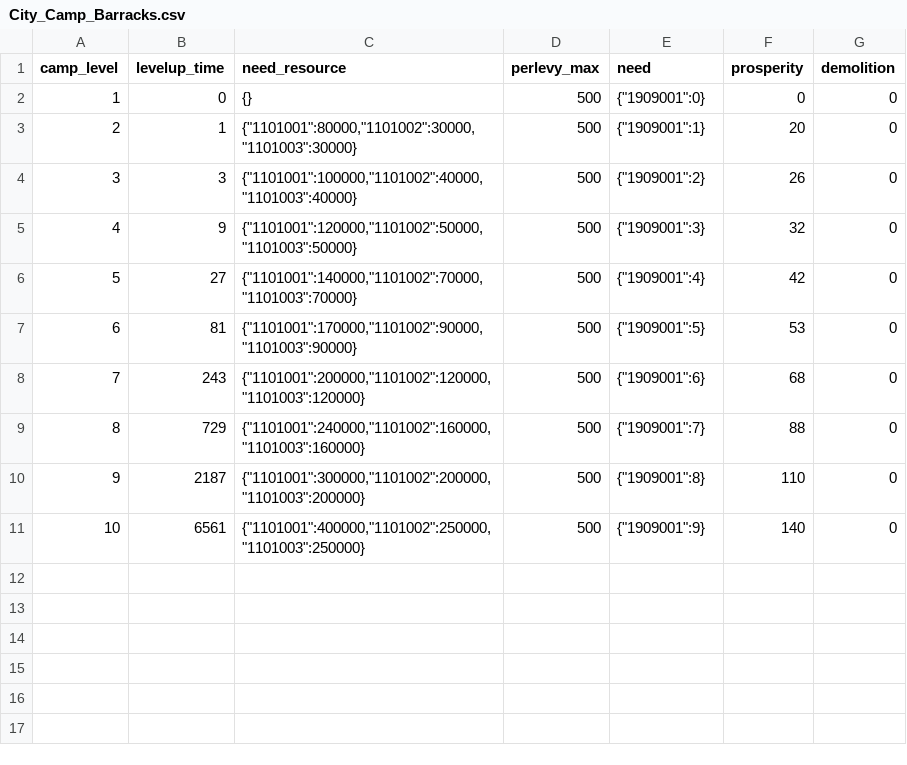
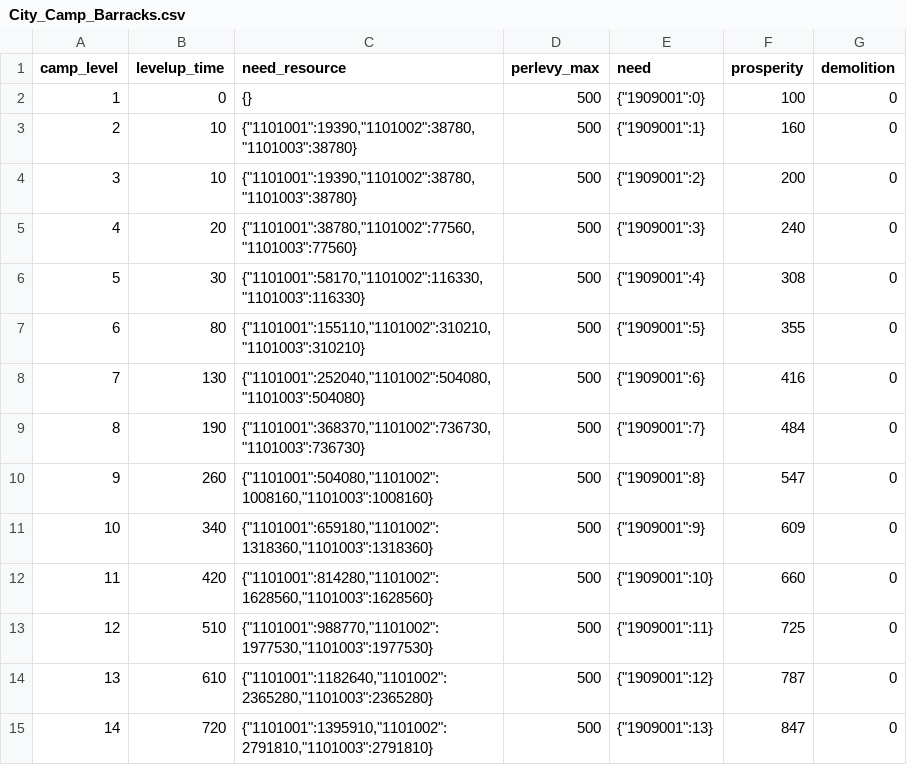
Before and after one commit to kspine/solution_pk, a CSV file: etc/poseidon/empery_center_data/City_Camp_Barracks.csv, drawn as a sheet; only a part is shown; the diff covers the shown part only.

```diff
--- a/etc/poseidon/empery_center_data/City_Camp_Barracks.csv
+++ b/etc/poseidon/empery_center_data/City_Camp_Barracks.csv
@@ -1,11 +1,15 @@
 camp_level,levelup_time,need_resource,perlevy_max,need,prosperity,demolition
-1,0,{},500,"{""1909001"":0}",0,0
-2,1,"{""1101001"":80000,""1101002"":30000,""1101003"":30000}",500,"{""1909001"":1}",20,0
-3,3,"{""1101001"":100000,""1101002"":40000,""1101003"":40000}",500,"{""1909001"":2}",26,0
-4,9,"{""1101001"":120000,""1101002"":50000,""1101003"":50000}",500,"{""1909001"":3}",32,0
-5,27,"{""1101001"":140000,""1101002"":70000,""1101003"":70000}",500,"{""1909001"":4}",42,0
-6,81,"{""1101001"":170000,""1101002"":90000,""1101003"":90000}",500,"{""1909001"":5}",53,0
-7,243,"{""1101001"":200000,""1101002"":120000,""1101003"":120000}",500,"{""1909001"":6}",68,0
-8,729,"{""1101001"":240000,""1101002"":160000,""1101003"":160000}",500,"{""1909001"":7}",88,0
-9,2187,"{""1101001"":300000,""1101002"":200000,""1101003"":200000}",500,"{""1909001"":8}",110,0
-10,6561,"{""1101001"":400000,""1101002"":250000,""1101003"":250000}",500,"{""1909001"":9}",140,0
+1,0,{},500,"{""1909001"":0}",100,0
+2,10,"{""1101001"":19390,""1101002"":38780,""1101003"":38780}",500,"{""1909001"":1}",160,0
+3,10,"{""1101001"":19390,""1101002"":38780,""1101003"":38780}",500,"{""1909001"":2}",200,0
+4,20,"{""1101001"":38780,""1101002"":77560,""1101003"":77560}",500,"{""1909001"":3}",240,0
+5,30,"{""1101001"":58170,""1101002"":116330,""1101003"":116330}",500,"{""1909001"":4}",308,0
+6,80,"{""1101001"":155110,""1101002"":310210,""1101003"":310210}",500,"{""1909001"":5}",355,0
+7,130,"{""1101001"":252040,""1101002"":504080,""1101003"":504080}",500,"{""1909001"":6}",416,0
+8,190,"{""1101001"":368370,""1101002"":736730,""1101003"":736730}",500,"{""1909001"":7}",484,0
+9,260,"{""1101001"":504080,""1101002"":1008160,""1101003"":1008160}",500,"{""1909001"":8}",547,0
+10,340,"{""1101001"":659180,""1101002"":1318360,""1101003"":1318360}",500,"{""1909001"":9}",609,0
+11,420,"{""1101001"":814280,""1101002"":1628560,""1101003"":1628560}",500,"{""1909001"":10}",660,0
+12,510,"{""1101001"":988770,""1101002"":1977530,""1101003"":1977530}",500,"{""1909001"":11}",725,0
+13,610,"{""1101001"":1182640,""1101002"":2365280,""1101003"":2365280}",500,"{""1909001"":12}",787,0
+14,720,"{""1101001"":1395910,""1101002"":2791810,""1101003"":2791810}",500,"{""1909001"":13}",847,0
```
Also changed, not shown: 16 added rows elsewhere in this file, etc/poseidon/empery_center_data/City_Camp_horse.csv, etc/poseidon/empery_center_data/City_Camp_instrument.csv, 4 other files.
